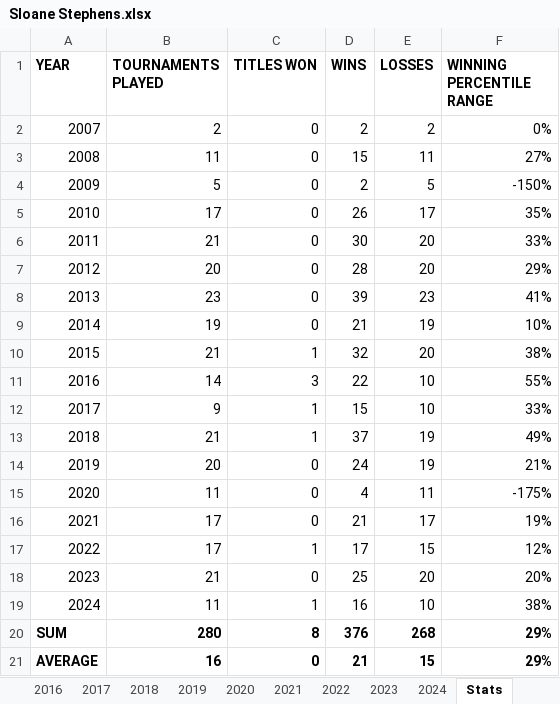
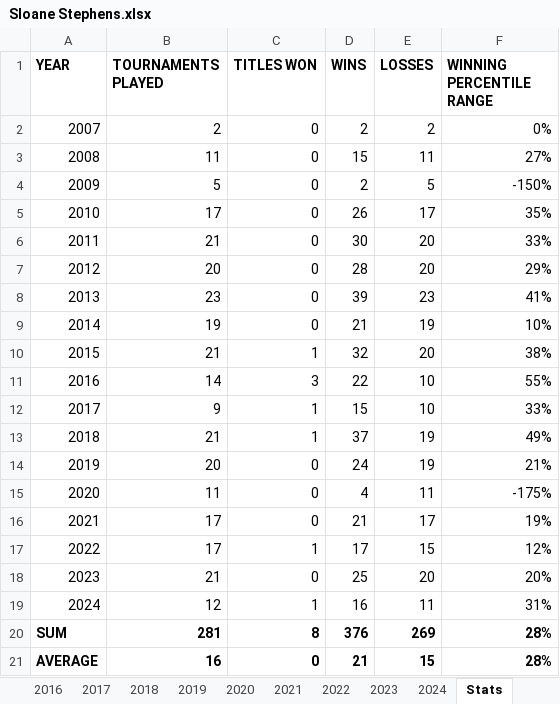
Before and after one commit to soumyavajjhala/soumyavajjhala.github.io, an Excel workbook: Tennis/WTA Tour/Sloane Stephens.xlsx, sheet Stats, drawn as a sheet; values as stored, in another font and other column widths than the file's, no borders; conditional formats not drawn; the diff names each change by its address in the sheet, - before the commit and + after, or states it on an @@ line.

```diff
--- a/Tennis/WTA Tour/Sloane Stephens.xlsx (sheet Stats)
+++ b/Tennis/WTA Tour/Sloane Stephens.xlsx (sheet Stats)
-B19 (TOURNAMENTS PLAYED): 11
+B19 (TOURNAMENTS PLAYED): 12
-E19 (LOSSES): 10
+E19 (LOSSES): 11
-F19 (WINNING PERCENTILE RANGE): 38%
+F19 (WINNING PERCENTILE RANGE): 31%
-B20 (TOURNAMENTS PLAYED): 280
+B20 (TOURNAMENTS PLAYED): 281
-E20 (LOSSES): 268
+E20 (LOSSES): 269
-F20:F21 (WINNING PERCENTILE RANGE): 29%
+F20:F21 (WINNING PERCENTILE RANGE): 28%
```
Also changed, not shown: sheet 2024, charts or pictures, Tennis/WTA Tour/Markéta Vondroušová.xlsx, Tennis/WTA Tour/WTA YTD Winning Percentile Range Leaderboad.xlsx.
